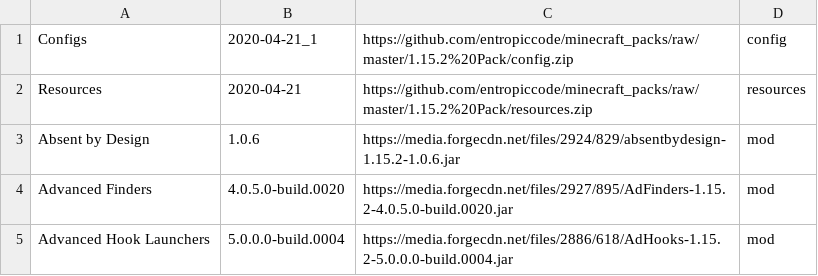
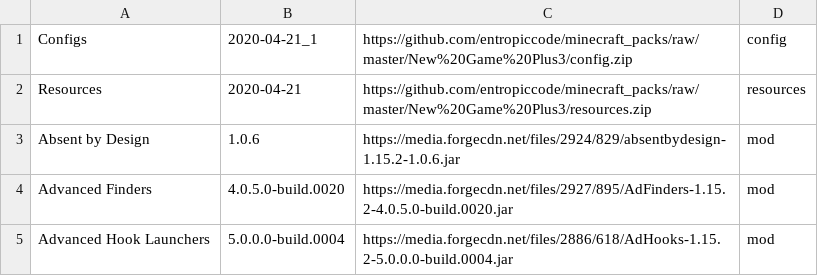
Before and after one commit to entropiccode/minecraft_packs, a CSV file: New Game Plus3/1_15_2_pack.csv, drawn as a sheet; only a part is shown.

Commit message:
Fixing urls

```diff
--- a/New Game Plus3/1_15_2_pack.csv
+++ b/New Game Plus3/1_15_2_pack.csv
@@ -1,3 +1,3 @@
-Configs,2020-04-21_1,https://github.com/entropiccode/minecraft_packs/raw/master/1.15.2%20Pack/config.zip,config
-Resources,2020-04-21,https://github.com/entropiccode/minecraft_packs/raw/master/1.15.2%20Pack/resources.zip,resources
+Configs,2020-04-21_1,https://github.com/entropiccode/minecraft_packs/raw/master/New%20Game%20Plus3/config.zip,config
+Resources,2020-04-21,https://github.com/entropiccode/minecraft_packs/raw/master/New%20Game%20Plus3/resources.zip,resources
 Absent by Design,1.0.6,https://media.forgecdn.net/files/2924/829/absentbydesign-1.15.2-1.0.6.jar,mod
```
